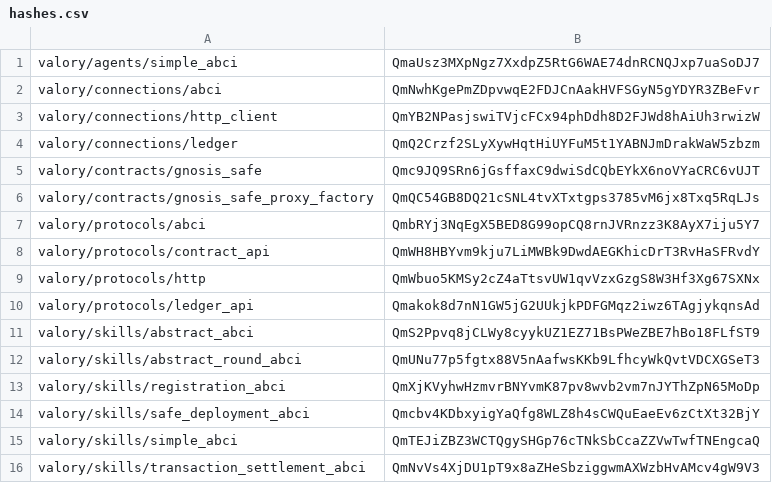
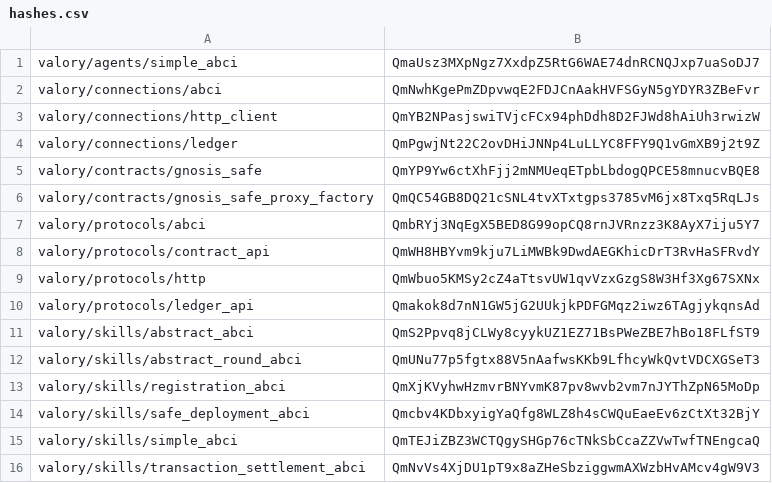
Before and after one commit to valory-xyz/agent-academy-2, a CSV file: packages/hashes.csv, drawn as a sheet.

Commit message:
chore: bump valory packages

```diff
--- a/packages/hashes.csv
+++ b/packages/hashes.csv
@@ -3,4 +3,4 @@ valory/connections/abci,QmNwhKgePmZDpvwqE2FDJCnAakHVFSGyN5gYDYR3ZBeFvr
 valory/connections/http_client,QmYB2NPasjswiTVjcFCx94phDdh8D2FJWd8hAiUh3rwizW
-valory/connections/ledger,QmQ2Crzf2SLyXywHqtHiUYFuM5t1YABNJmDrakWaW5zbzm
-valory/contracts/gnosis_safe,Qmc9JQ9SRn6jGsffaxC9dwiSdCQbEYkX6noVYaCRC6vUJT
+valory/connections/ledger,QmPgwjNt22C2ovDHiJNNp4LuLLYC8FFY9Q1vGmXB9j2t9Z
+valory/contracts/gnosis_safe,QmYP9Yw6ctXhFjj2mNMUeqETpbLbdogQPCE58mnucvBQE8
 valory/contracts/gnosis_safe_proxy_factory,QmQC54GB8DQ21cSNL4tvXTxtgps3785vM6jx8Txq5RqLJs
```
Also changed, not shown: 4 other files.
